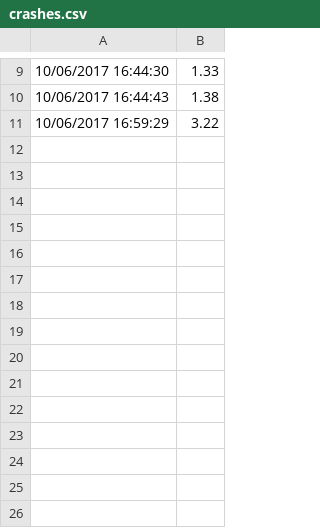
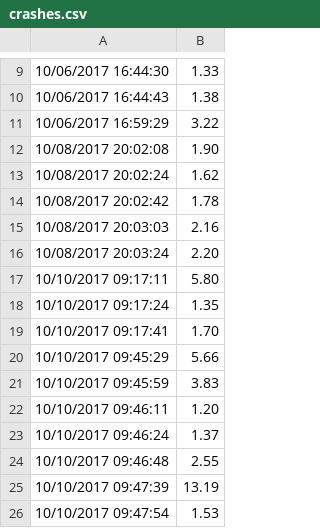
Before and after one commit to jbloom512/Gambo, a CSV file: crashes.csv, drawn as a sheet; only a part is shown, gaps mark what is left out.

```diff
--- a/crashes.csv
+++ b/crashes.csv
@@ -11 +11,16 @@
 10/06/2017 16:59:29, 3.22
+10/08/2017 20:02:08, 1.90
+10/08/2017 20:02:24, 1.62
+10/08/2017 20:02:42, 1.78
+10/08/2017 20:03:03, 2.16
+10/08/2017 20:03:24, 2.20
+10/10/2017 09:17:11, 5.80
+10/10/2017 09:17:24, 1.35
+10/10/2017 09:17:41, 1.70
+10/10/2017 09:45:29, 5.66
+10/10/2017 09:45:59, 3.83
+10/10/2017 09:46:11, 1.20
+10/10/2017 09:46:24, 1.37
+10/10/2017 09:46:48, 2.55
+10/10/2017 09:47:39, 13.19
+10/10/2017 09:47:54, 1.53
```
Also changed, not shown: 2 other files.
